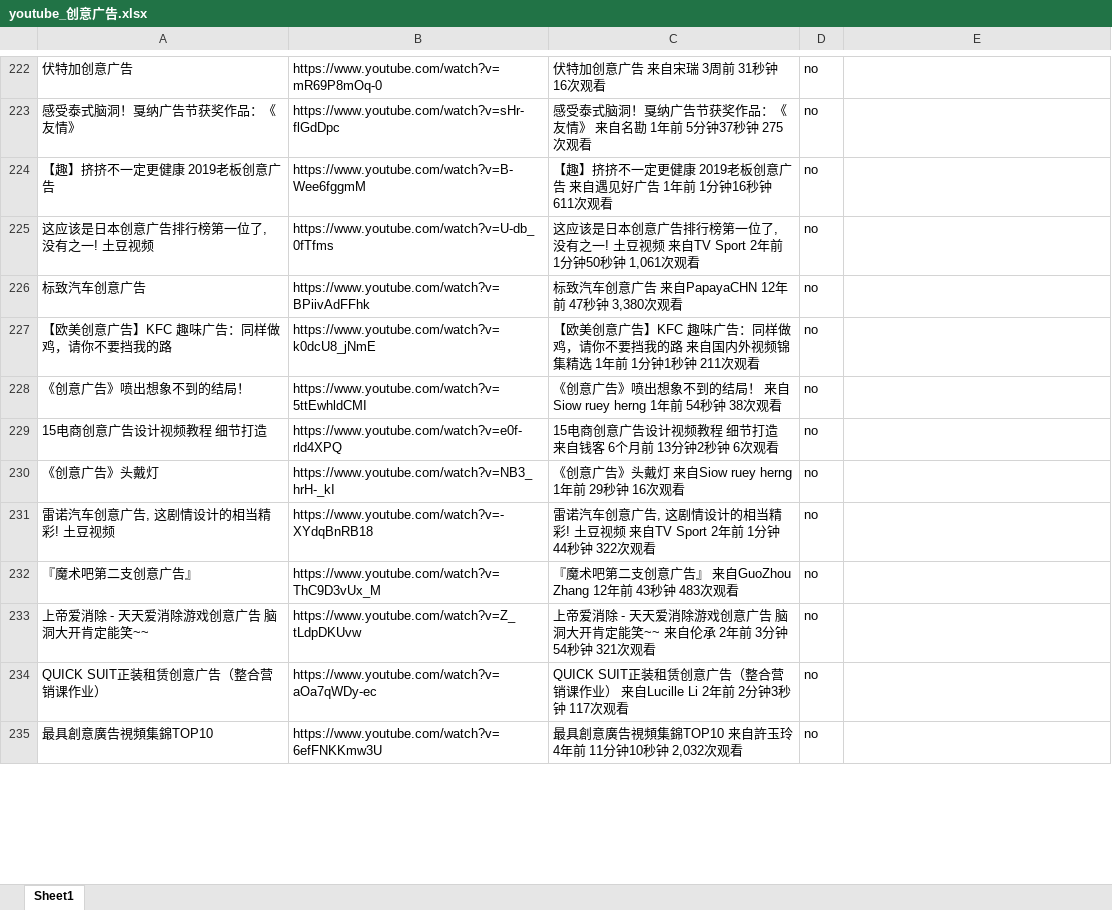
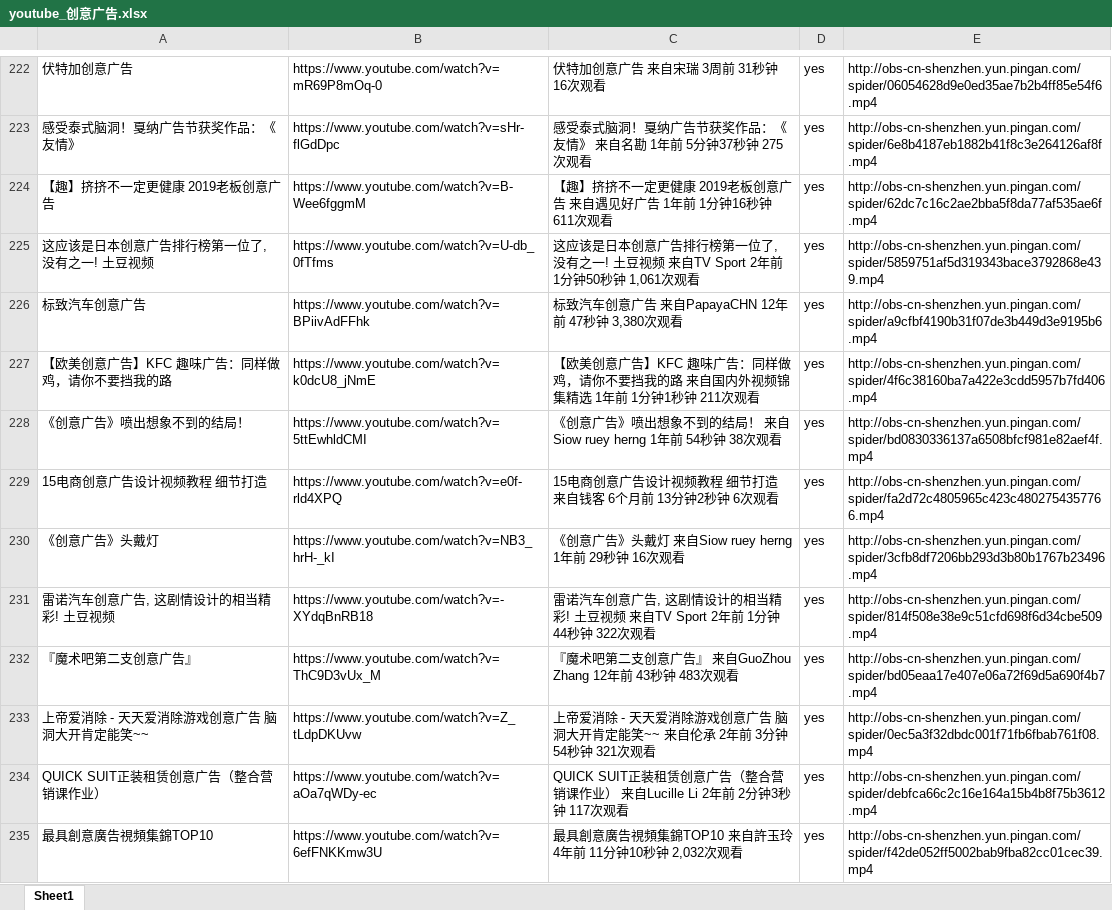
Before and after one commit to langgithub/youtube_crawl, an Excel workbook: youtube_创意广告.xlsx, sheet Sheet1, drawn as a sheet; only a part is shown, gaps mark what is left out; values as stored, in another font and other column widths than the file's, no borders; the diff covers the shown part only; the diff names each change by its address in the sheet, - before the commit and + after, or states it on an @@ line.

```diff
--- a/youtube_创意广告.xlsx (sheet Sheet1)
+++ b/youtube_创意广告.xlsx (sheet Sheet1)
-D222:D235: no
+D222:D235: yes
-E222: (empty)
+E222: http://obs-cn-shenzhen.yun.pingan.com/spider/06054628d9e0ed35ae7b2b4ff85e54f6.mp4
-E223: (empty)
+E223: http://obs-cn-shenzhen.yun.pingan.com/spider/6e8b4187eb1882b41f8c3e264126af8f.mp4
-E224: (empty)
+E224: http://obs-cn-shenzhen.yun.pingan.com/spider/62dc7c16c2ae2bba5f8da77af535ae6f.mp4
-E225: (empty)
+E225: http://obs-cn-shenzhen.yun.pingan.com/spider/5859751af5d319343bace3792868e439.mp4
-E226: (empty)
+E226: http://obs-cn-shenzhen.yun.pingan.com/spider/a9cfbf4190b31f07de3b449d3e9195b6.mp4
-E227: (empty)
+E227: http://obs-cn-shenzhen.yun.pingan.com/spider/4f6c38160ba7a422e3cdd5957b7fd406.mp4
-E228: (empty)
+E228: http://obs-cn-shenzhen.yun.pingan.com/spider/bd0830336137a6508bfcf981e82aef4f.mp4
-E229: (empty)
+E229: http://obs-cn-shenzhen.yun.pingan.com/spider/fa2d72c4805965c423c4802754357766.mp4
-E230: (empty)
+E230: http://obs-cn-shenzhen.yun.pingan.com/spider/3cfb8df7206bb293d3b80b1767b23496.mp4
-E231: (empty)
+E231: http://obs-cn-shenzhen.yun.pingan.com/spider/814f508e38e9c51cfd698f6d34cbe509.mp4
-E232: (empty)
+E232: http://obs-cn-shenzhen.yun.pingan.com/spider/bd05eaa17e407e06a72f69d5a690f4b7.mp4
-E233: (empty)
+E233: http://obs-cn-shenzhen.yun.pingan.com/spider/0ec5a3f32dbdc001f71fb6fbab761f08.mp4
-E234: (empty)
+E234: http://obs-cn-shenzhen.yun.pingan.com/spider/debfca66c2c16e164a15b4b8f75b3612.mp4
-E235: (empty)
+E235: http://obs-cn-shenzhen.yun.pingan.com/spider/f42de052ff5002bab9fba82cc01cec39.mp4
```
Also changed, not shown: 104 edited cells elsewhere in this sheet.
